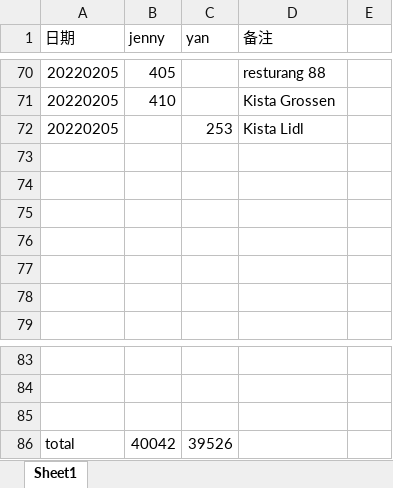
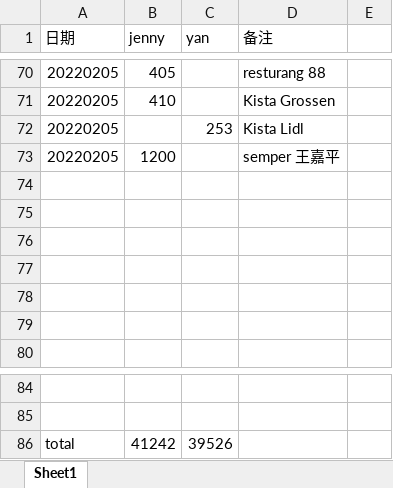
Before and after one commit to yanhuanwang/cost2022, an Excel workbook: cost2022.xlsx, sheet Sheet1, drawn as a sheet; only a part is shown, gaps mark what is left out; values as stored, in another font and other column widths than the file's, no borders; removed rows and columns are numbered as before the commit, all else as after; the diff names each change by its address in the sheet, - before the commit and + after, or states it on an @@ line.

Commit message:
20220205

```diff
--- a/cost2022.xlsx (sheet Sheet1)
+++ b/cost2022.xlsx (sheet Sheet1)
+row 73: 20220205 | 1200 |  | semper 王嘉平
-row 85: (empty)
-B86 (jenny): 40042
+B86 (jenny): 41242
```
